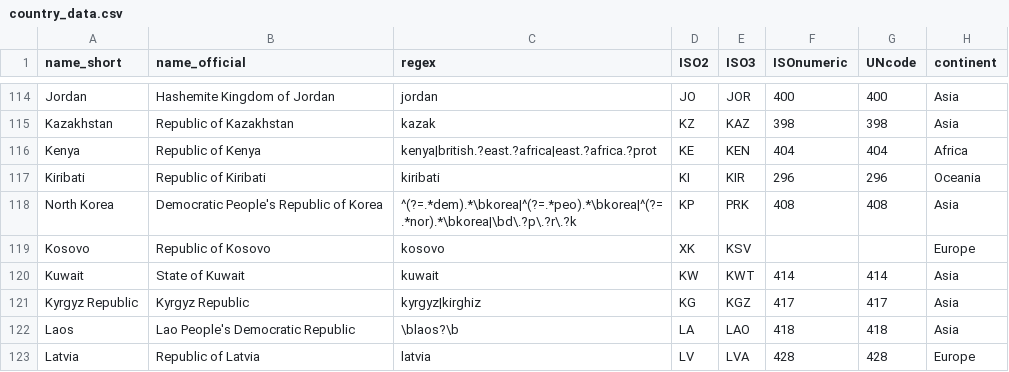
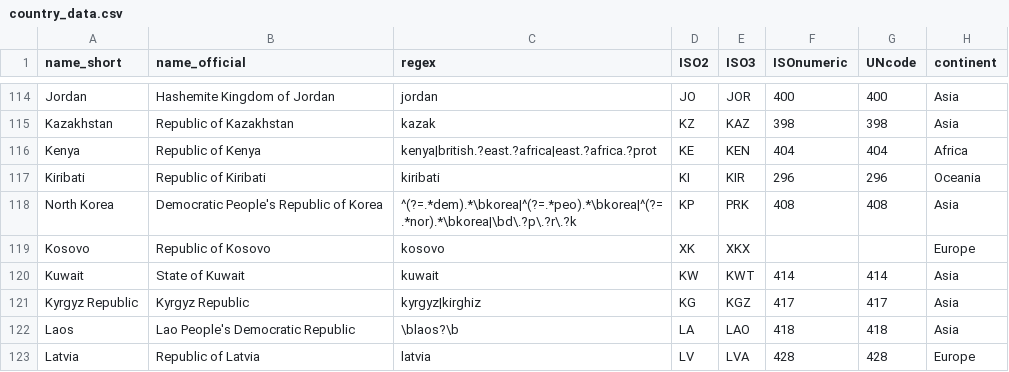
Before and after one commit to OCHA-DAP/hdx-python-country, a CSV file: src/hdx/location/country_data.csv, drawn as a sheet; only a part is shown, gaps mark what is left out; the diff names each change by its address in the sheet, - before the commit and + after, or states it on an @@ line.

Commit message:
Fill in missing data from file

```diff
--- a/src/hdx/location/country_data.csv
+++ b/src/hdx/location/country_data.csv
-E119 (ISO3): KSV
+E119 (ISO3): XKX
```
Also changed, not shown: 6 other files.
